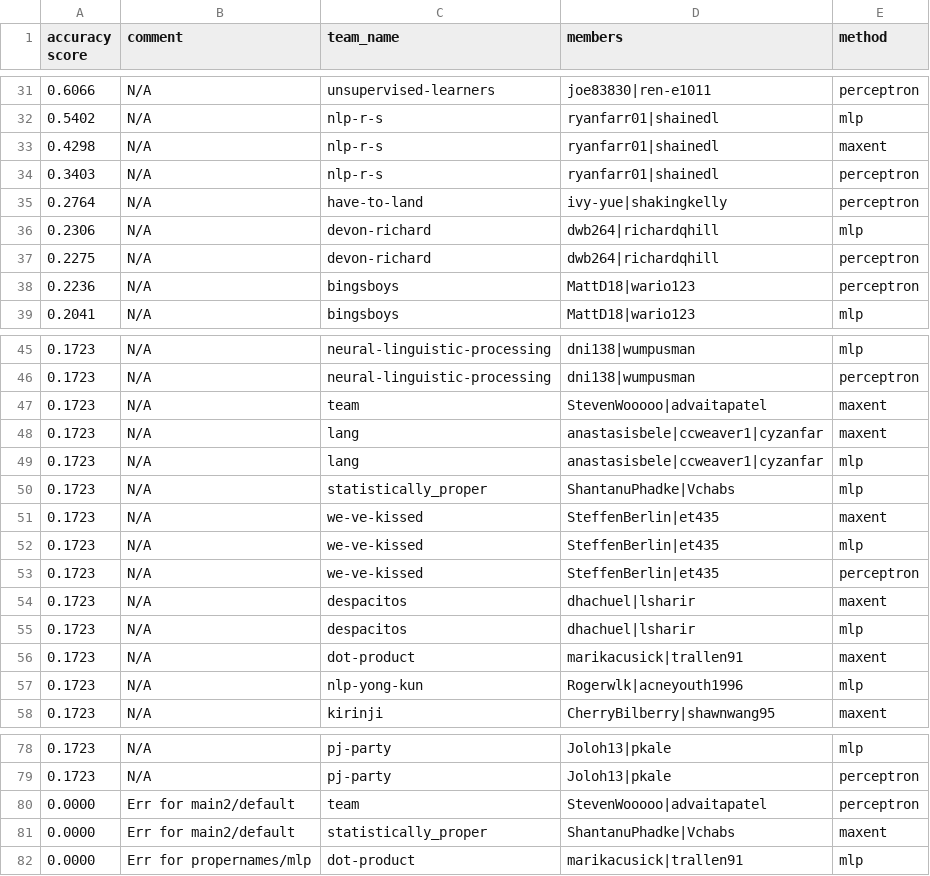
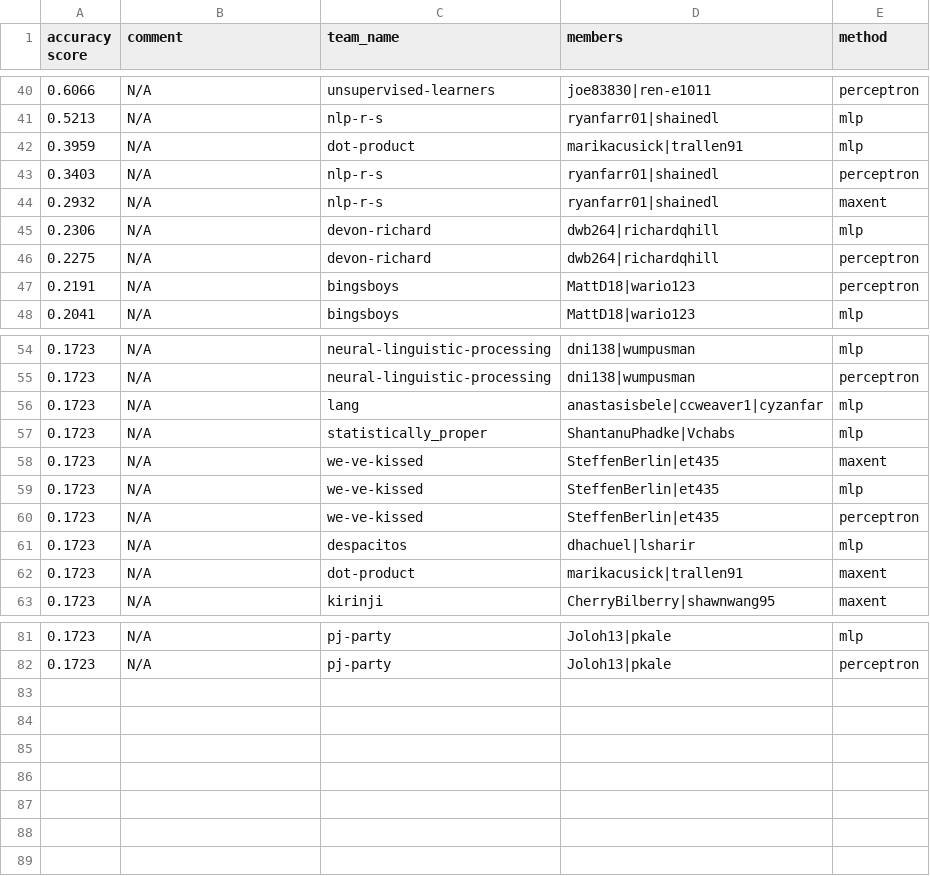
Before and after one commit to irenetung/assignment1, a CSV file: leaderboard/leaderboard_propername.csv, drawn as a sheet; only a part is shown, gaps mark what is left out; the diff covers the shown part only.

```diff
--- a/leaderboard/leaderboard_propername.csv
+++ b/leaderboard/leaderboard_propername.csv
@@ -31,9 +40,9 @@ accuracy score,comment,team_name,members,method
 0.6066,N/A,unsupervised-learners,joe83830|ren-e1011,perceptron
-0.5402,N/A,nlp-r-s,ryanfarr01|shainedl,mlp
-0.4298,N/A,nlp-r-s,ryanfarr01|shainedl,maxent
+0.5213,N/A,nlp-r-s,ryanfarr01|shainedl,mlp
+0.3959,N/A,dot-product,marikacusick|trallen91,mlp
 0.3403,N/A,nlp-r-s,ryanfarr01|shainedl,perceptron
-0.2764,N/A,have-to-land,ivy-yue|shakingkelly,perceptron
+0.2932,N/A,nlp-r-s,ryanfarr01|shainedl,maxent
 0.2306,N/A,devon-richard,dwb264|richardqhill,mlp
 0.2275,N/A,devon-richard,dwb264|richardqhill,perceptron
-0.2236,N/A,bingsboys,MattD18|wario123,perceptron
+0.2191,N/A,bingsboys,MattD18|wario123,perceptron
 0.2041,N/A,bingsboys,MattD18|wario123,mlp
@@ -46,4 +55,2 @@ accuracy score,comment,team_name,members,method
 0.1723,N/A,neural-linguistic-processing,dni138|wumpusman,perceptron
-0.1723,N/A,team,StevenWooooo|advaitapatel,maxent
-0.1723,N/A,lang,anastasisbele|ccweaver1|cyzanfar,maxent
 0.1723,N/A,lang,anastasisbele|ccweaver1|cyzanfar,mlp
@@ -53,6 +60,4 @@ accuracy score,comment,team_name,members,method
 0.1723,N/A,we-ve-kissed,SteffenBerlin|et435,perceptron
-0.1723,N/A,despacitos,dhachuel|lsharir,maxent
 0.1723,N/A,despacitos,dhachuel|lsharir,mlp
 0.1723,N/A,dot-product,marikacusick|trallen91,maxent
-0.1723,N/A,nlp-yong-kun,Rogerwlk|acneyouth1996,mlp
 0.1723,N/A,kirinji,CherryBilberry|shawnwang95,maxent
@@ -79,4 +82 @@ accuracy score,comment,team_name,members,method
 0.1723,N/A,pj-party,Joloh13|pkale,perceptron
-0.0000,Err for main2/default,team,StevenWooooo|advaitapatel,perceptron
-0.0000,Err for main2/default,statistically_proper,ShantanuPhadke|Vchabs,maxent
-0.0000,Err for propernames/mlp,dot-product,marikacusick|trallen91,mlp
```
Also changed, not shown: 16 added rows and 9 removed rows elsewhere in this file.
